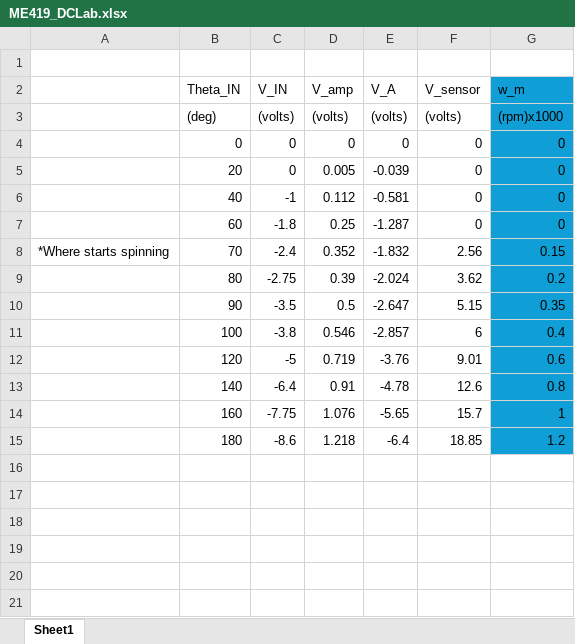
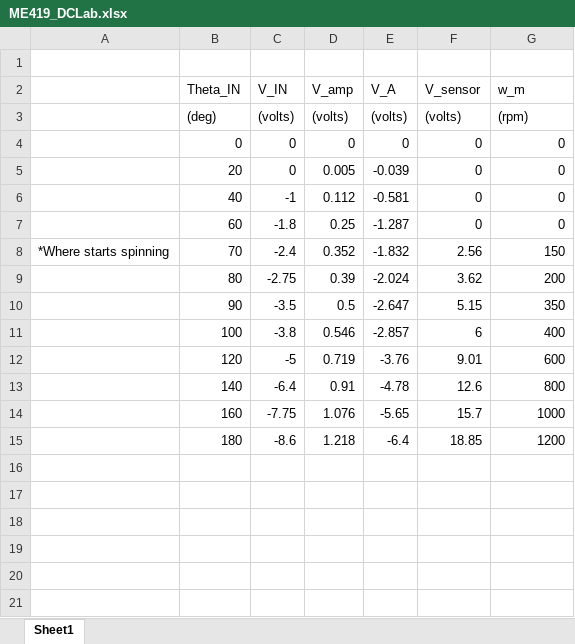
Before and after one commit to alialauren1/ME419-Ex2, an Excel workbook: ME419_DCLab.xlsx, sheet Sheet1, drawn as a sheet; only a part is shown; values as stored, in another font and other column widths than the file's, no borders; charts and pictures not drawn; the diff names each change by its address in the sheet, - before the commit and + after, or states it on an @@ line.

```diff
--- a/ME419_DCLab.xlsx (sheet Sheet1)
+++ b/ME419_DCLab.xlsx (sheet Sheet1)
-G2:G15 fill: #0F9ED5
+G2:G15 fill: none
-G3 (w_m): (rpm)x1000
+G3 (w_m): (rpm)
-G8 (w_m): 0.15
+G8 (w_m): 150
-G9 (w_m): 0.2
+G9 (w_m): 200
-G10 (w_m): 0.35
+G10 (w_m): 350
-G11 (w_m): 0.4
+G11 (w_m): 400
-G12 (w_m): 0.6
+G12 (w_m): 600
-G13 (w_m): 0.8
+G13 (w_m): 800
-G14 (w_m): 1
+G14 (w_m): 1000
-G15 (w_m): 1.2
+G15 (w_m): 1200
```
Also changed, not shown: charts or pictures, 1 other file.
